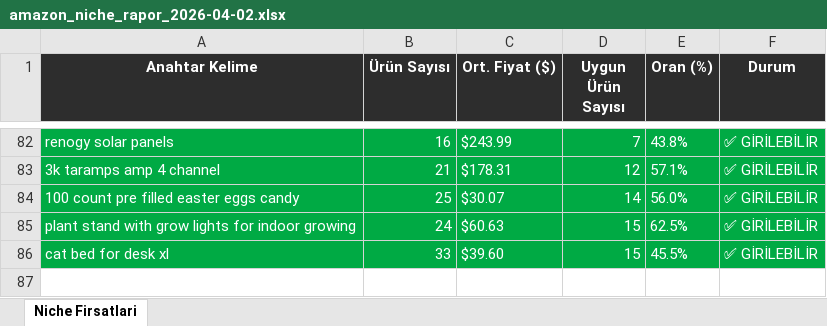
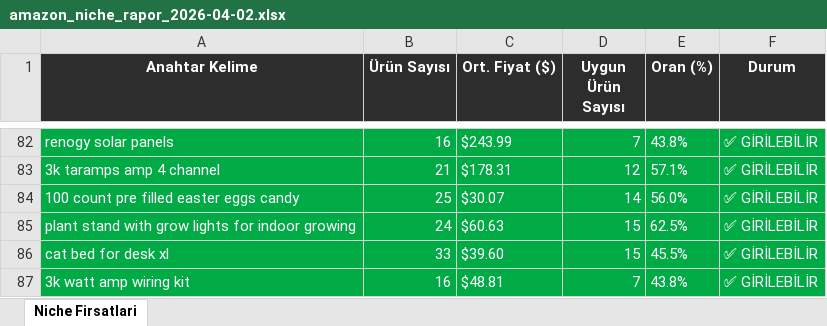
Before and after one commit to furkanarslan3445-coder/amazon-pl-research, an Excel workbook: output/amazon_niche_rapor_2026-04-02.xlsx, sheet Niche Firsatlari, drawn as a sheet; only a part is shown, gaps mark what is left out; values as stored, in another font and other column widths than the file's, no borders; the diff names each change by its address in the sheet, - before the commit and + after, or states it on an @@ line.

```diff
--- a/output/amazon_niche_rapor_2026-04-02.xlsx (sheet Niche Firsatlari)
+++ b/output/amazon_niche_rapor_2026-04-02.xlsx (sheet Niche Firsatlari)
+row 87: 3k watt amp wiring kit | 16 | $48.81 | 7 | 43.8% | ✅ GİRİLEBİLİR
```
Also changed, not shown: 1 other file.
